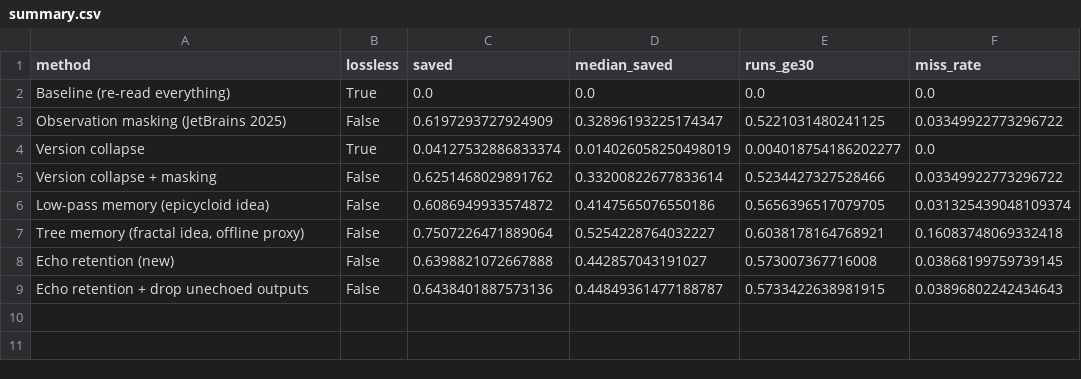
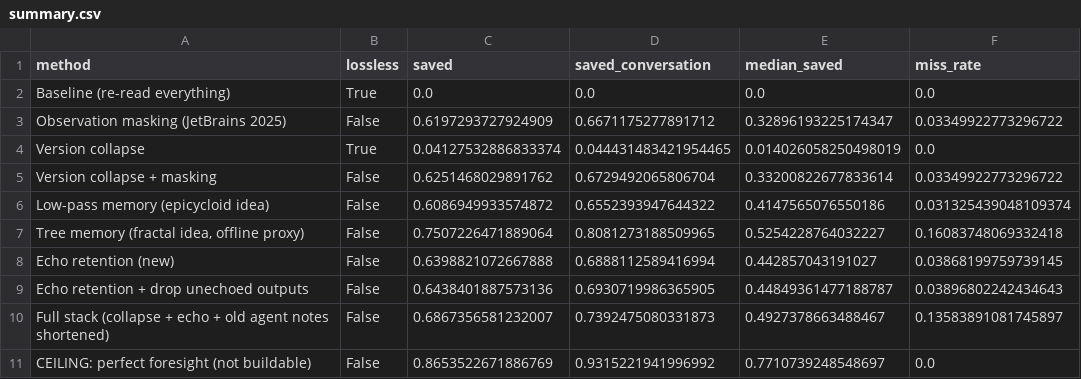
Before and after one commit to Saverio3/agent-context, a CSV file: results/swegym/summary.csv, drawn as a sheet; removed rows and columns are numbered as before the commit, all else as after; the diff names each change by its address in the sheet, - before the commit and + after, or states it on an @@ line.

Commit message:
results: 4e3ddf0 [skip ci]

```diff
--- a/results/swegym/summary.csv
+++ b/results/swegym/summary.csv
+column D (saved_conversation), rows 2-9: 0.0 | 0.6671175277891712 | 0.044431483421954465 | 0.6729492065806704 | 0.6552393947644322 | 0.8081273188509965 | 0.6888112589416994 | 0.6930719986365905
-column E (runs_ge30), rows 2-9: 0.0 | 0.5221031480241125 | 0.004018754186202277 | 0.5234427327528466 | 0.5656396517079705 | 0.6038178164768921 | 0.573007367716008 | 0.5733422638981915
+row 10: Full stack (collapse + echo + old agent notes shortened) | False | 0.6867356581232007 | 0.7392475080331873 | 0.4927378663488467 | 0.13583891081745897
+row 11: CEILING: perfect foresight (not buildable) | False | 0.8653522671886769 | 0.9315221941996992 | 0.7710739248548697 | 0.0
```
Also changed, not shown: results/nebius/summary.csv, 2 other files.
